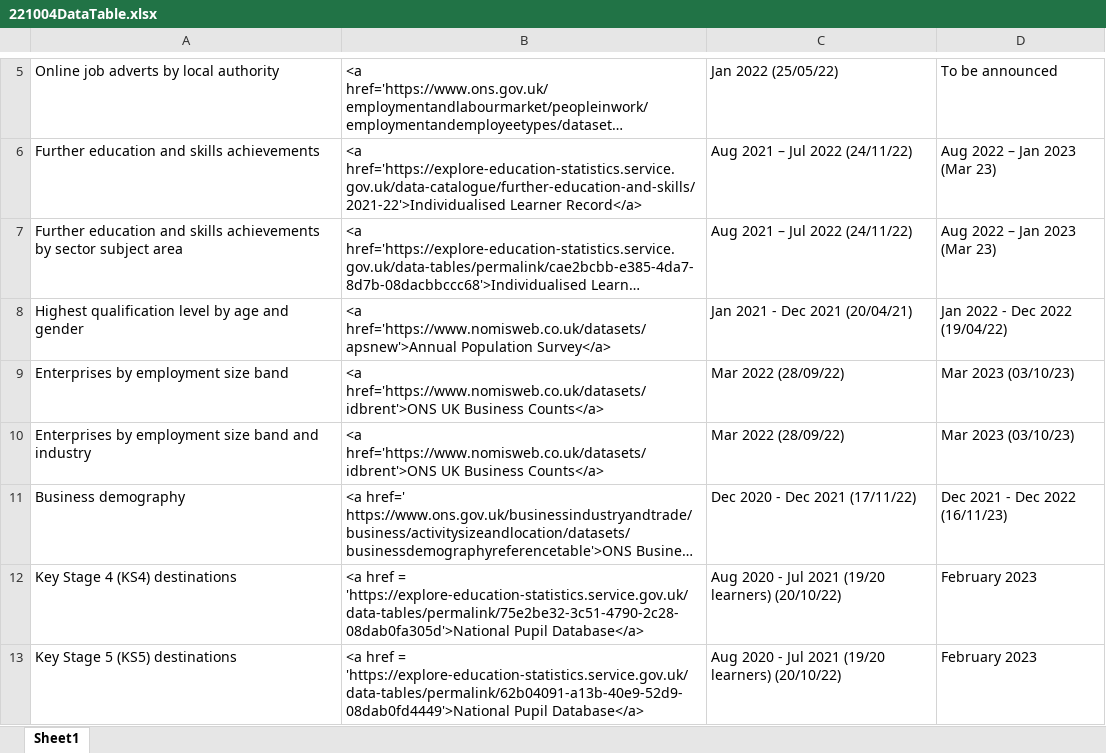
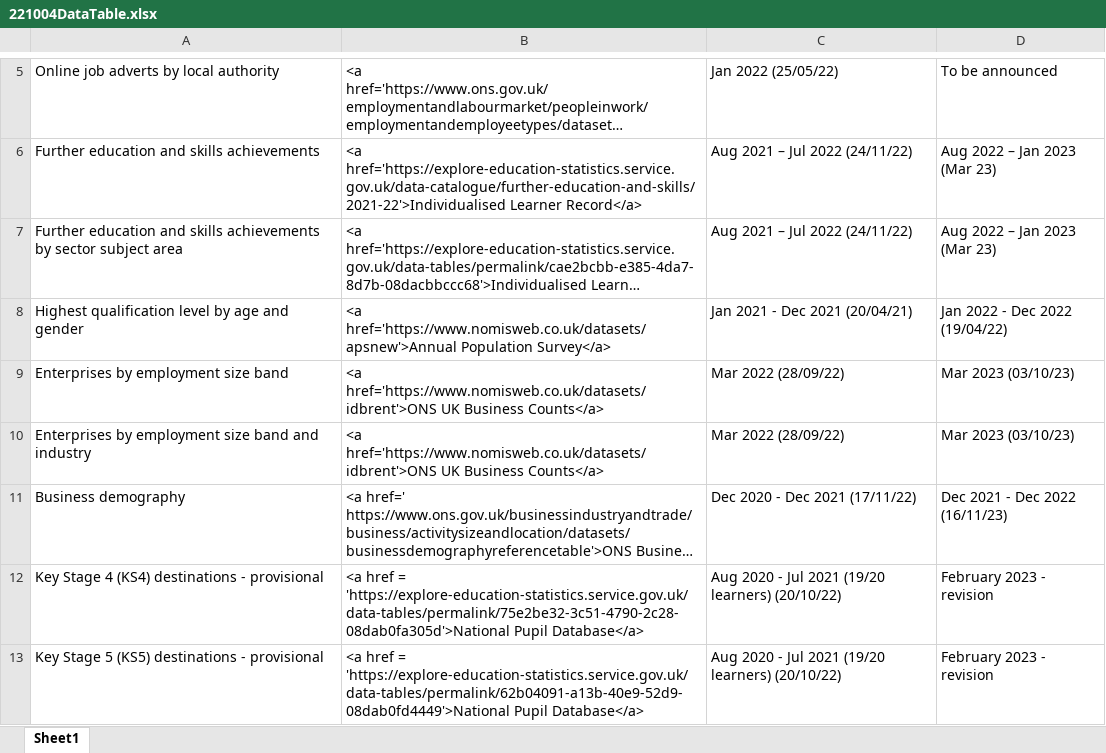
Before and after one commit to dfe-analytical-services/lsip_dashboard, an Excel workbook: Data/8_DataTable/221004DataTable.xlsx, sheet Sheet1, drawn as a sheet; only a part is shown, gaps mark what is left out; long unchanged cells end in …; values as stored, in another font and other column widths than the file's, no borders; the diff names each change by its address in the sheet, - before the commit and + after, or states it on an @@ line.

Commit message:
Data table text change

```diff
--- a/Data/8_DataTable/221004DataTable.xlsx (sheet Sheet1)
+++ b/Data/8_DataTable/221004DataTable.xlsx (sheet Sheet1)
-A12: Key Stage 4 (KS4) destinations
+A12: Key Stage 4 (KS4) destinations - provisional
-D12:D13: February 2023
+D12:D13: February 2023 - revision
-A13: Key Stage 5 (KS5) destinations
+A13: Key Stage 5 (KS5) destinations - provisional
```
Also changed, not shown: 1 other file.
